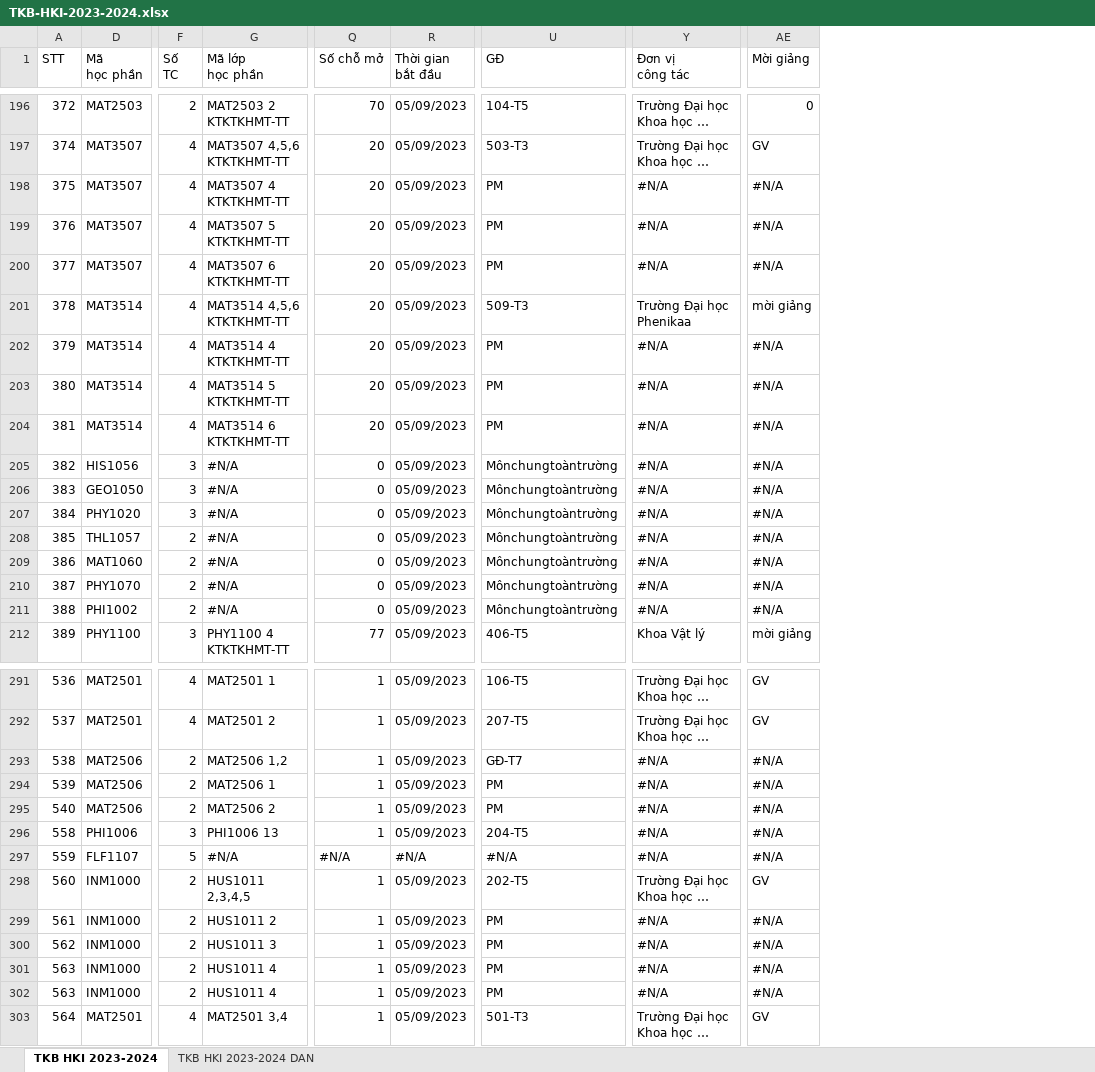
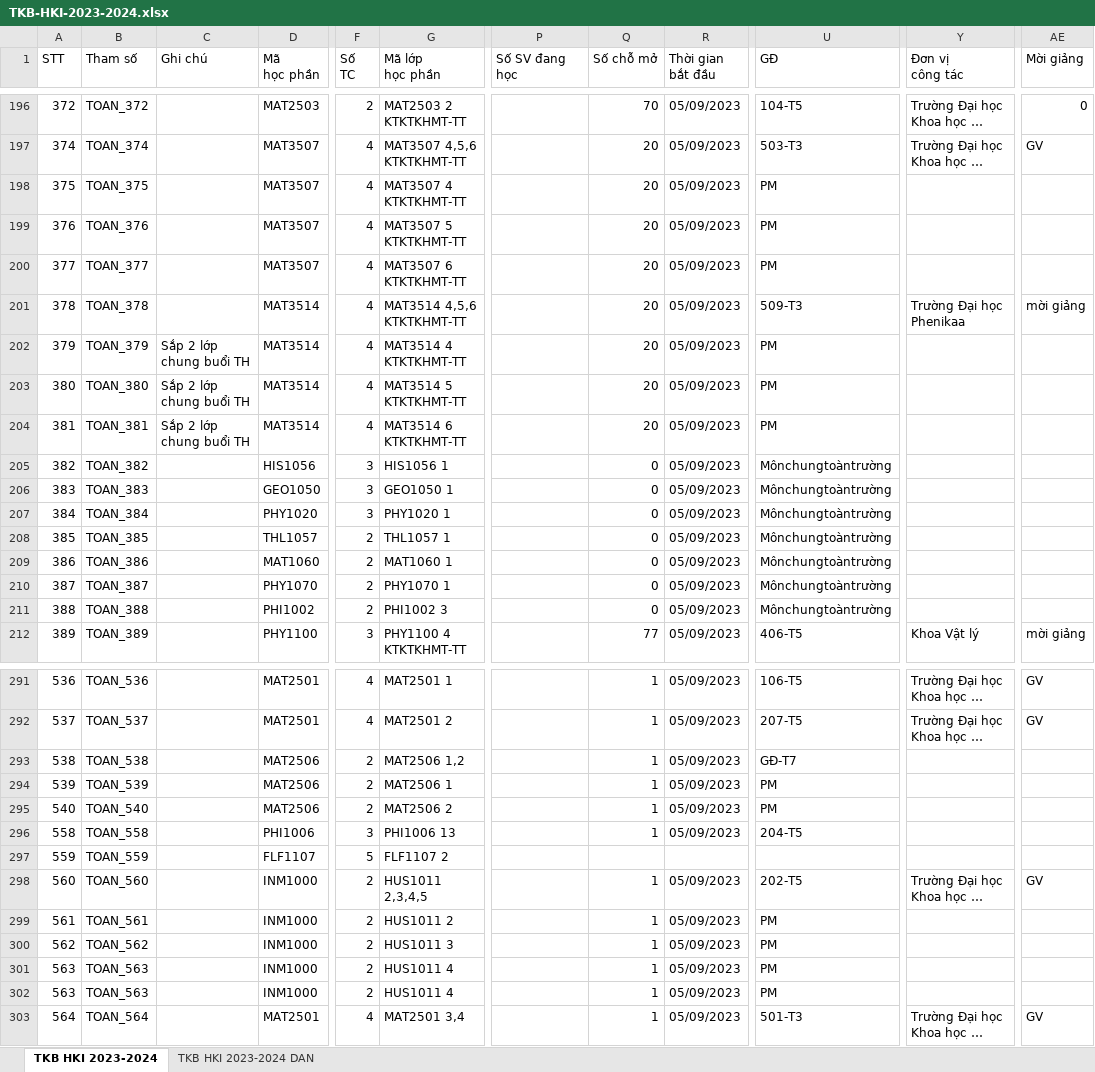
Before and after one commit to Harito97/UniManager, an Excel workbook: backend/database/TKB-HKI-2023-2024.xlsx, sheet TKB HKI 2023-2024, drawn as a sheet; only a part is shown, gaps mark what is left out; long unchanged cells end in …; values as stored, in another font and other column widths than the file's, no cell formats; the diff covers the shown part only; the diff names each change by its address in the sheet, - before the commit and + after, or states it on an @@ line.

```diff
--- a/backend/database/TKB-HKI-2023-2024.xlsx (sheet TKB HKI 2023-2024)
+++ b/backend/database/TKB-HKI-2023-2024.xlsx (sheet TKB HKI 2023-2024)
@@ column B (Tham số) unhidden, rows 196-212: TOAN_372 | TOAN_374 | TOAN_375 | TOAN_376 | TOAN_377 | TOAN_378 | TOAN_379 | TOAN_380 | TOAN_381 | TOAN_382 | TOAN_383 | TOAN_384 | TOAN_385 | TOAN_386 | TOAN_387 | TOAN_388 | TOAN_389; rows 291-303: TOAN_536 | TOAN_537 | TOAN_538 | TOAN_539 | TOAN_540 | TOAN_558 | TOAN_559 | TOAN_560 | TOAN_561 | TOAN_562 | TOAN_563 | TOAN_563 | TOAN_564 @@
@@ column C (Ghi chú) unhidden, rows 202-204: all Sắp 2 lớp chung buổi TH @@
@@ column P (Số SV đang học) unhidden, empty @@
-Y198:Y200 (Đơn vị công tác): #N/A
+Y198:Y200 (Đơn vị công tác): (empty)
-AE198:AE200 (Mời giảng): #N/A
+AE198:AE200 (Mời giảng): (empty)
-Y202:Y211 (Đơn vị công tác): #N/A
+Y202:Y211 (Đơn vị công tác): (empty)
-AE202:AE211 (Mời giảng): #N/A
+AE202:AE211 (Mời giảng): (empty)
-G205 (Mã lớp học phần): #N/A
+G205 (Mã lớp học phần): HIS1056 1
-G206 (Mã lớp học phần): #N/A
+G206 (Mã lớp học phần): GEO1050 1
-G207 (Mã lớp học phần): #N/A
+G207 (Mã lớp học phần): PHY1020 1
-G208 (Mã lớp học phần): #N/A
+G208 (Mã lớp học phần): THL1057 1
-G209 (Mã lớp học phần): #N/A
+G209 (Mã lớp học phần): MAT1060 1
-G210 (Mã lớp học phần): #N/A
+G210 (Mã lớp học phần): PHY1070 1
-G211 (Mã lớp học phần): #N/A
+G211 (Mã lớp học phần): PHI1002 3
-Y293:Y297 (Đơn vị công tác): #N/A
+Y293:Y297 (Đơn vị công tác): (empty)
-AE293:AE297 (Mời giảng): #N/A
+AE293:AE297 (Mời giảng): (empty)
-G297 (Mã lớp học phần): #N/A
+G297 (Mã lớp học phần): FLF1107 2
-Q297 (Số chỗ mở): #N/A
+Q297 (Số chỗ mở): (empty)
-R297 (Thời gian bắt đầu): #N/A
+R297 (Thời gian bắt đầu): (empty)
-U297 (GĐ): #N/A
+U297 (GĐ): (empty)
-Y299:Y302 (Đơn vị công tác): #N/A
+Y299:Y302 (Đơn vị công tác): (empty)
-AE299:AE302 (Mời giảng): #N/A
+AE299:AE302 (Mời giảng): (empty)
```
Also changed, not shown: 223 edited cells elsewhere in this sheet, sheet TKB HKI 2023-2024 DAN, cell formats, formulas that keep their value, 3 other files.
